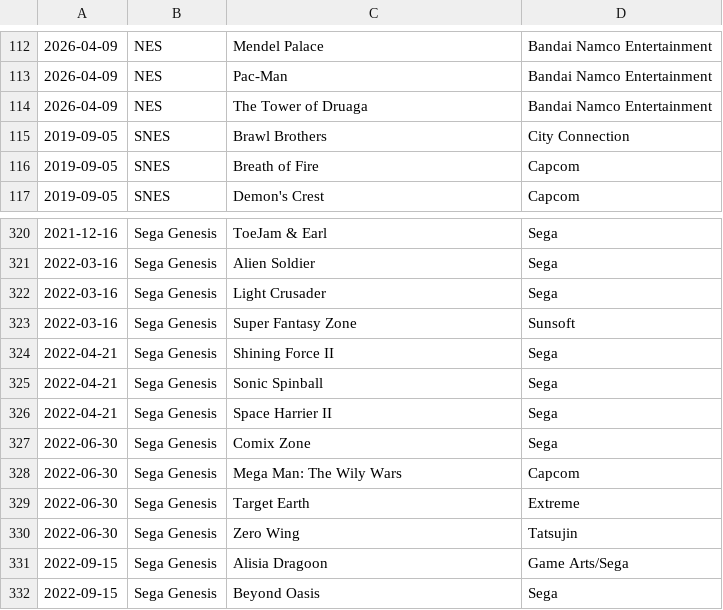
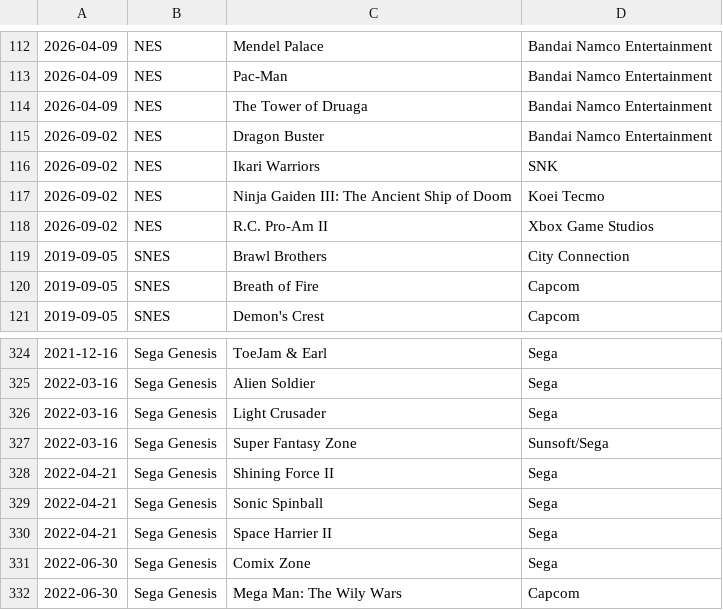
Before and after one commit to sethmlarson/nintendo-classics, a CSV file: nintendo-classics.csv, drawn as a sheet; only a part is shown, gaps mark what is left out; the shorter side is filled out with more unchanged rows.

Commit message:
Updated data for 2026-9-2

```diff
--- a/nintendo-classics.csv
+++ b/nintendo-classics.csv
@@ -114,2 +114,6 @@
 2026-04-09,NES,The Tower of Druaga,Bandai Namco Entertainment
+2026-09-02,NES,Dragon Buster,Bandai Namco Entertainment
+2026-09-02,NES,Ikari Warriors,SNK
+2026-09-02,NES,Ninja Gaiden III: The Ancient Ship of Doom,Koei Tecmo
+2026-09-02,NES,R.C. Pro-Am II,Xbox Game Studios
 2019-09-05,SNES,Brawl Brothers,City Connection
@@ -322,3 +326,3 @@
 2022-03-16,Sega Genesis,Light Crusader,Sega
-2022-03-16,Sega Genesis,Super Fantasy Zone,Sunsoft
+2022-03-16,Sega Genesis,Super Fantasy Zone,Sunsoft/Sega
 2022-04-21,Sega Genesis,Shining Force II,Sega
```
Also changed, not shown: 1 other file.
